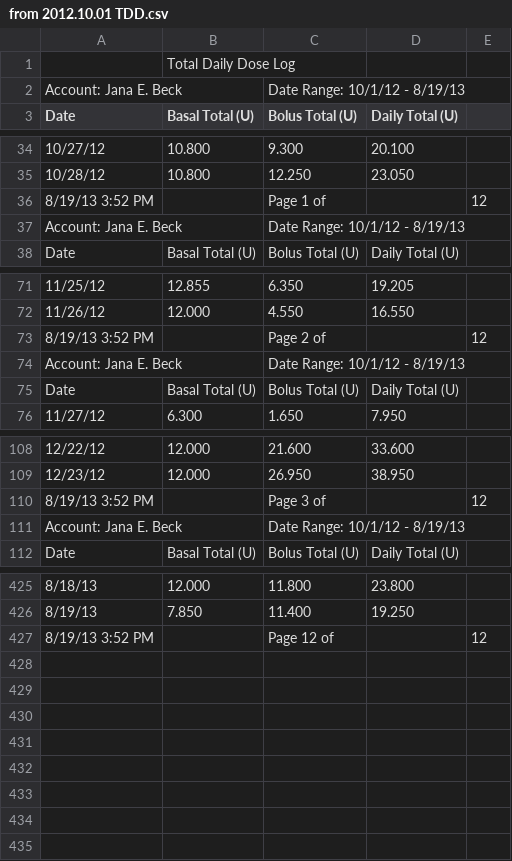
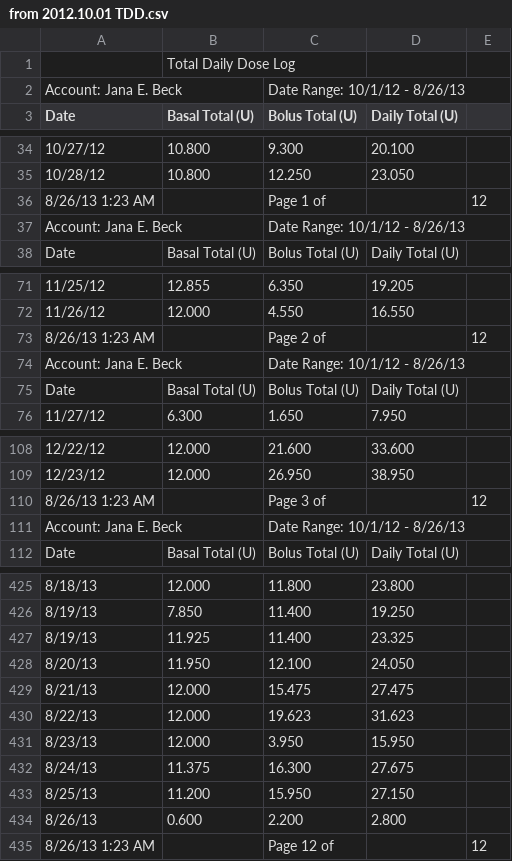
Before and after one commit to dmblue12/iPancreas-archive, a CSV file: public/from 2012.10.01 TDD.csv, drawn as a sheet; only a part is shown, gaps mark what is left out; addresses are those after the commit; the diff covers the shown part only; the diff names each change by its address in the sheet, - before the commit and + after, or states it on an @@ line.

```diff
--- a/public/from 2012.10.01 TDD.csv
+++ b/public/from 2012.10.01 TDD.csv
-C2 (Bolus Total (U)): Date Range: 10/1/12 - 8/19/13
+C2 (Bolus Total (U)): Date Range: 10/1/12 - 8/26/13
-A36 (Date): 8/19/13 3:52 PM
+A36 (Date): 8/26/13 1:23 AM
-C37 (Bolus Total (U)): Date Range: 10/1/12 - 8/19/13
+C37 (Bolus Total (U)): Date Range: 10/1/12 - 8/26/13
-A73 (Date): 8/19/13 3:52 PM
+A73 (Date): 8/26/13 1:23 AM
-C74 (Bolus Total (U)): Date Range: 10/1/12 - 8/19/13
+C74 (Bolus Total (U)): Date Range: 10/1/12 - 8/26/13
-A110 (Date): 8/19/13 3:52 PM
+A110 (Date): 8/26/13 1:23 AM
-C111 (Bolus Total (U)): Date Range: 10/1/12 - 8/19/13
+C111 (Bolus Total (U)): Date Range: 10/1/12 - 8/26/13
+row 427: 8/19/13 | 11.925 | 11.400 | 23.325
+row 428: 8/20/13 | 11.950 | 12.100 | 24.050
+row 429: 8/21/13 | 12.000 | 15.475 | 27.475
+row 430: 8/22/13 | 12.000 | 19.623 | 31.623
+row 431: 8/23/13 | 12.000 | 3.950 | 15.950
+row 432: 8/24/13 | 11.375 | 16.300 | 27.675
+row 433: 8/25/13 | 11.200 | 15.950 | 27.150
+row 434: 8/26/13 | 0.600 | 2.200 | 2.800
-A435 (Date): 8/19/13 3:52 PM
+A435 (Date): 8/26/13 1:23 AM
```
Also changed, not shown: 16 edited cells elsewhere in this file, public/from 2012.10.01 BG.csv.
